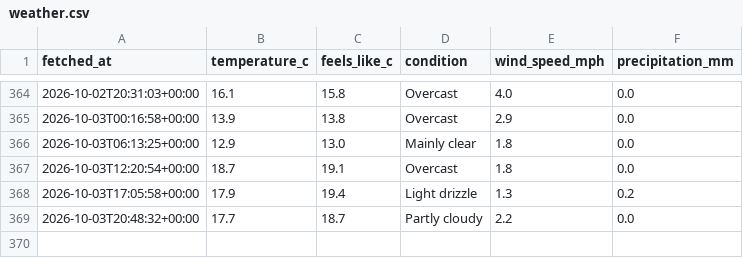
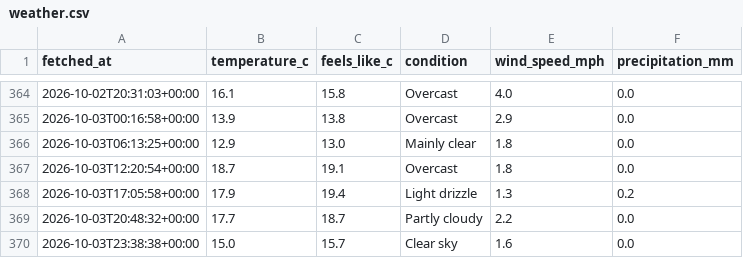
Before and after one commit to Chessel85/WhatsOn, a CSV file: data/history/weather.csv, drawn as a sheet; only a part is shown, gaps mark what is left out; the diff names each change by its address in the sheet, - before the commit and + after, or states it on an @@ line.

```diff
--- a/data/history/weather.csv
+++ b/data/history/weather.csv
+row 370: 2026-10-03T23:38:38+00:00 | 15.0 | 15.7 | Clear sky | 1.6 | 0.0
```
Also changed, not shown: 1 other file.
